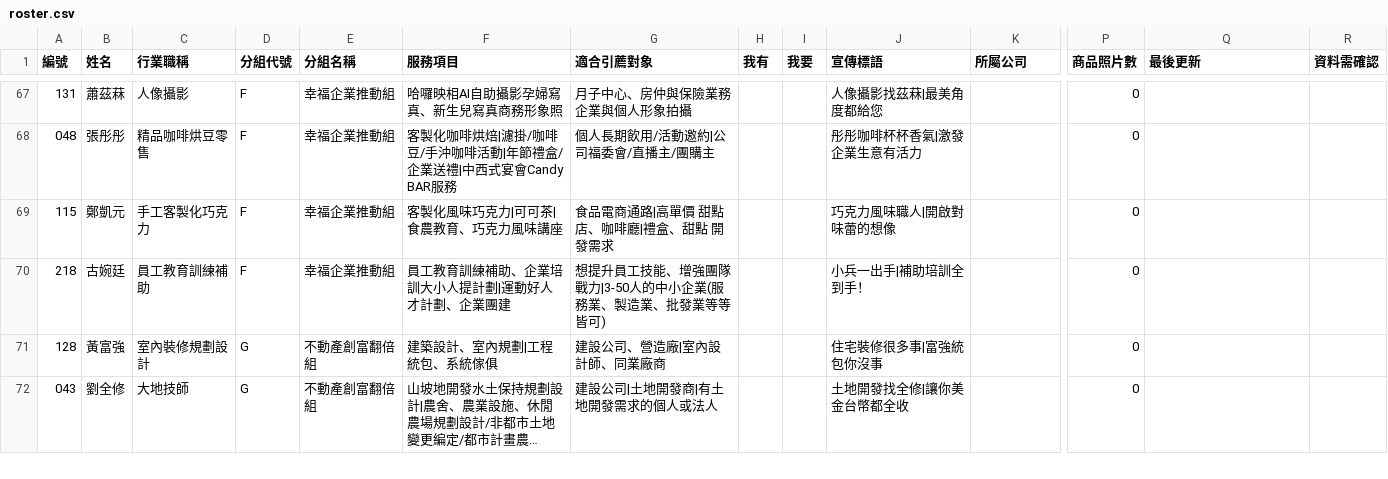
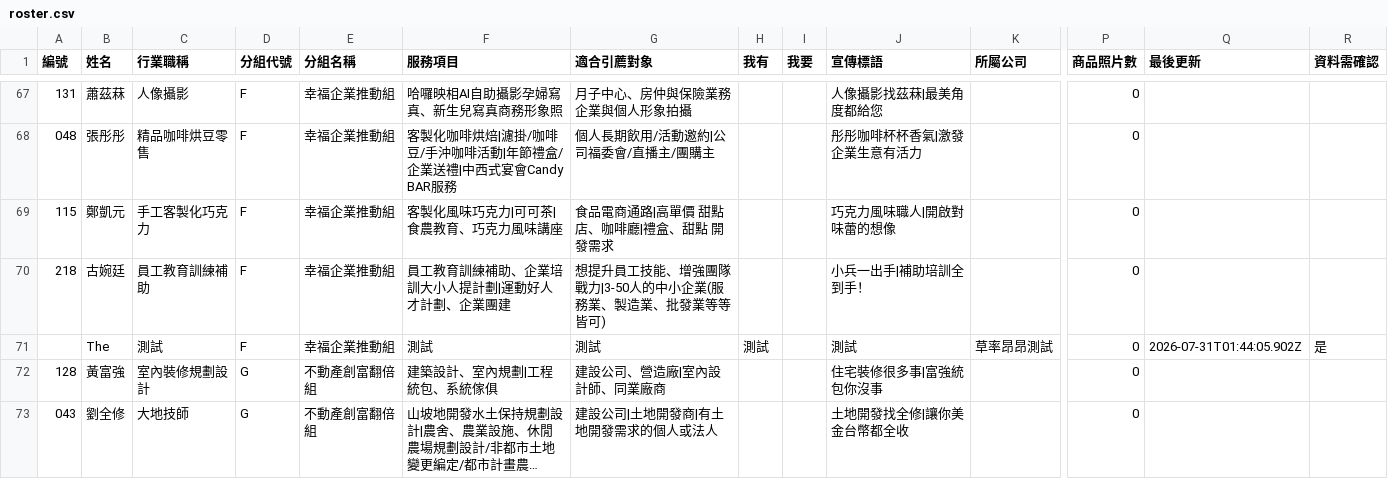
Before and after one commit to IvanZhong085/member-directory, a CSV file: roster.csv, drawn as a sheet; only a part is shown, gaps mark what is left out; long unchanged cells end in …; rows hold the shown columns only; the diff names each change by its address in the sheet, - before the commit and + after, or states it on an @@ line.

```diff
--- a/roster.csv
+++ b/roster.csv
+row 71:  | The | 測試 | F | 幸福企業推動組 | 測試 | 測試 | 測試 |  | 測試 | 草率昂昂測試 | 0 | 2026-07-31T01:44:05.902Z | 是
```
Also changed, not shown: 2 other files.
